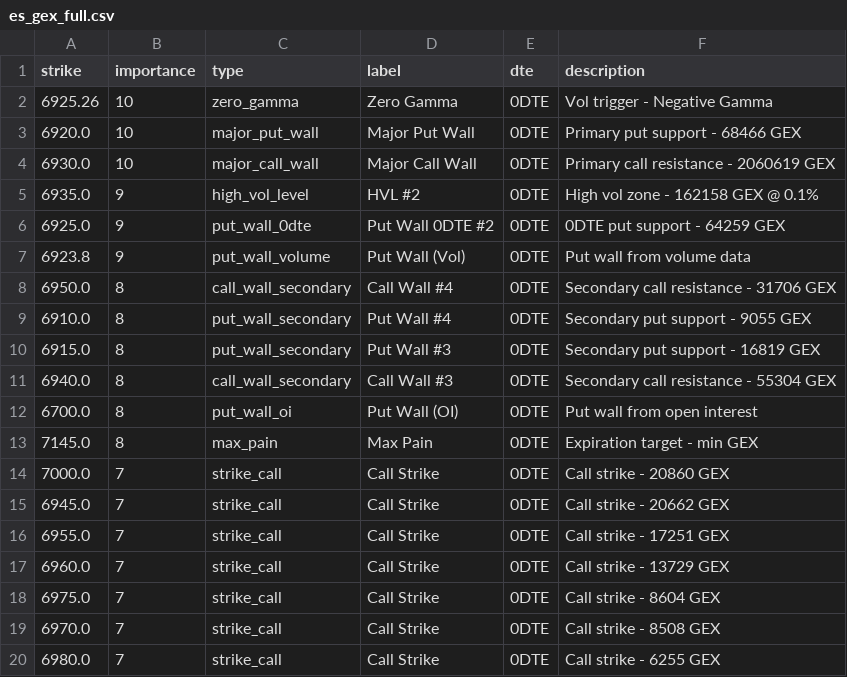
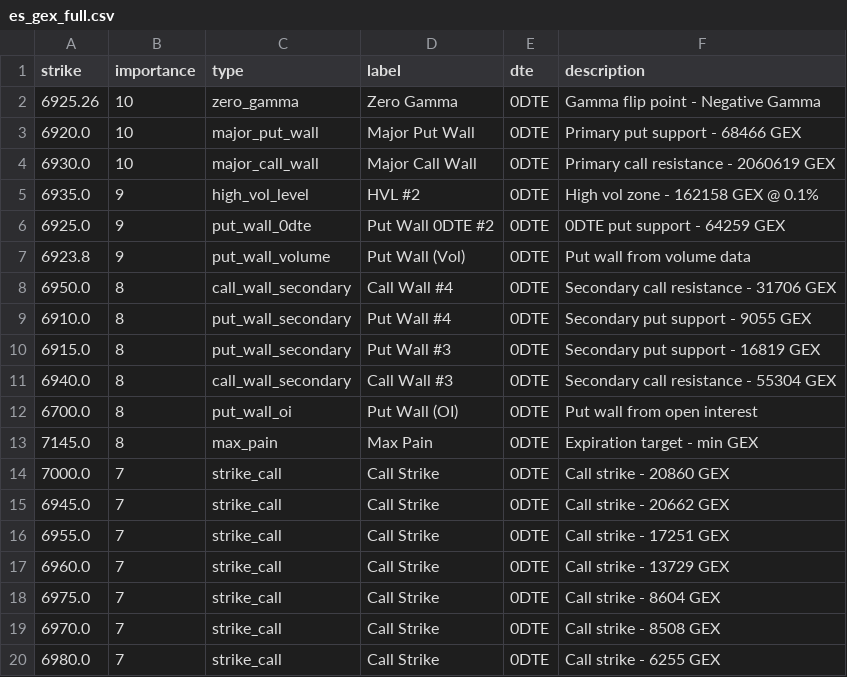
Before and after one commit to enzocosson/gex-levels-manual, a CSV file: es_gex_full.csv, drawn as a sheet.

```diff
--- a/es_gex_full.csv
+++ b/es_gex_full.csv
@@ -1,3 +1,3 @@
 strike,importance,type,label,dte,description
-6925.26,10,zero_gamma,Zero Gamma,0DTE,Vol trigger - Negative Gamma
+6925.26,10,zero_gamma,Zero Gamma,0DTE,Gamma flip point - Negative Gamma
 6920.0,10,major_put_wall,Major Put Wall,0DTE,Primary put support - 68466 GEX
```
Also changed, not shown: es_gex_one.csv, es_gex_zero.csv, 5 other files.
